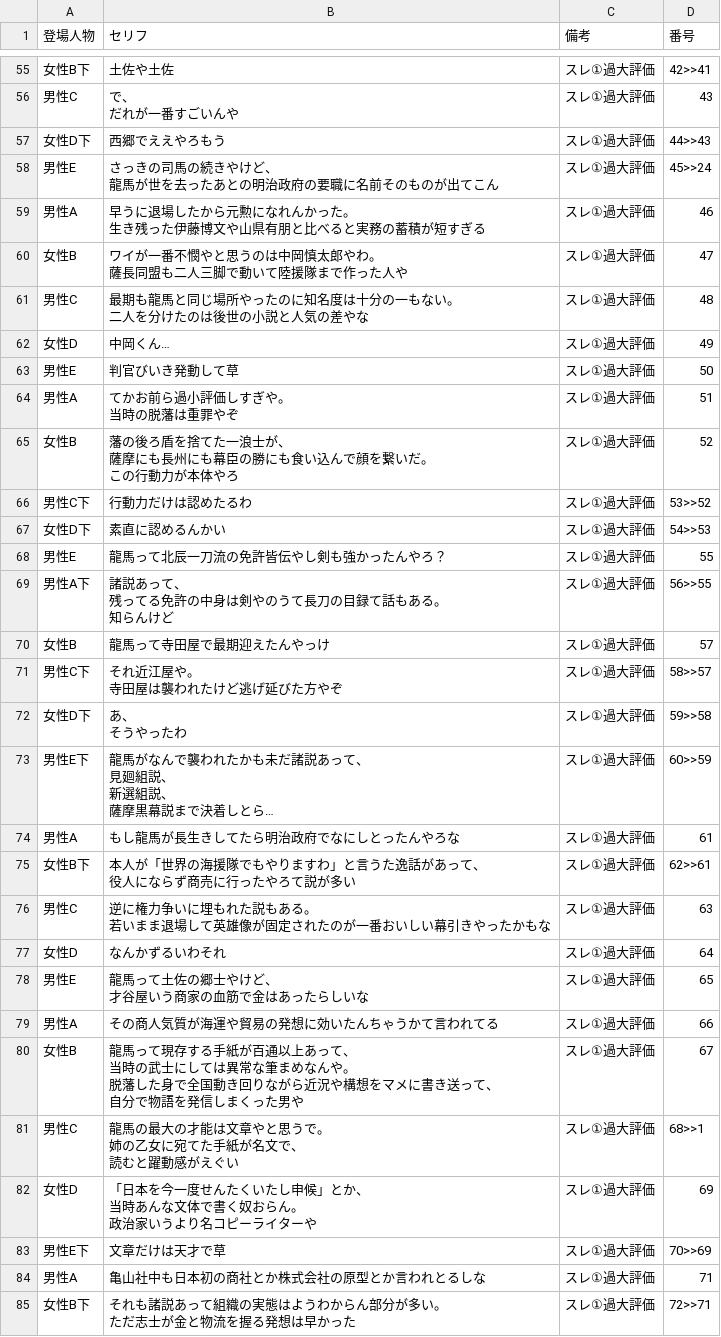
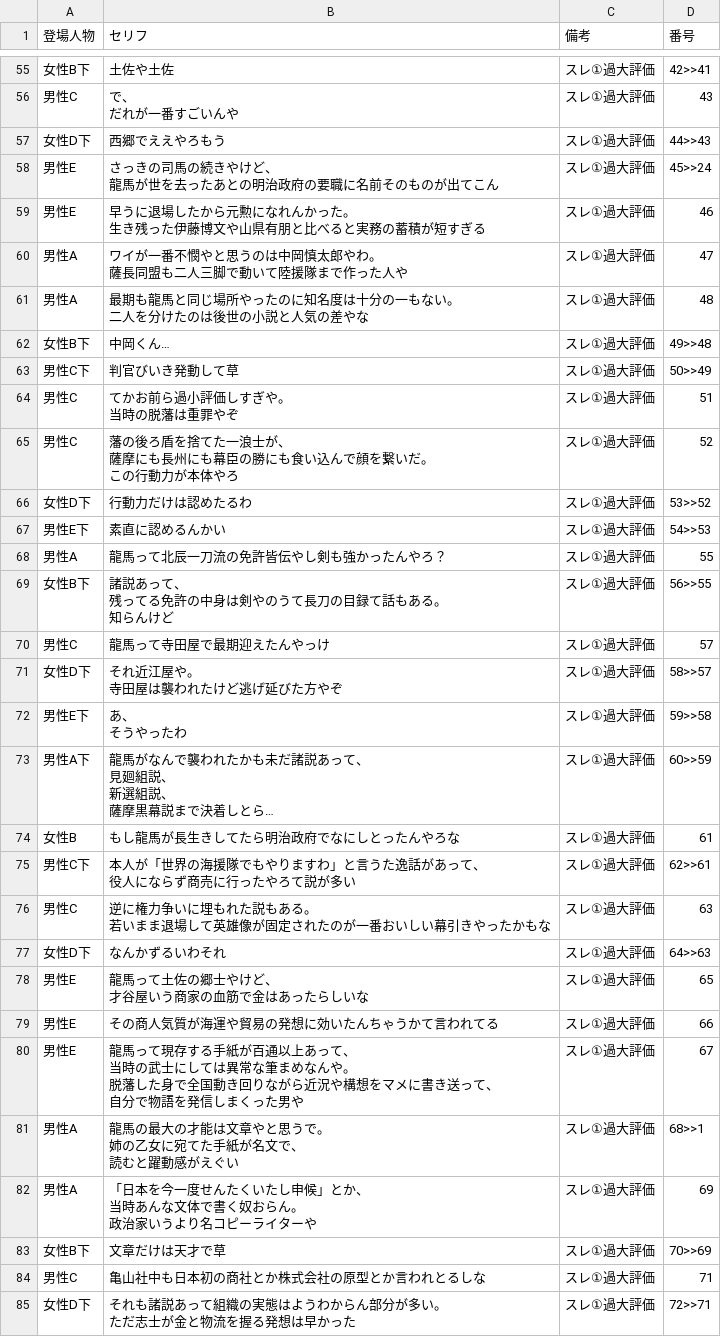
Before and after one commit to corocorobusiness-oss/2nd-brain, a CSV file: 01_プロジェクト/YouTube/創作スレ下書き/2026-06-21_坂本龍馬暗殺の黒幕/坂本龍馬暗殺の黒幕_台本.csv, drawn as a sheet; only a part is shown, gaps mark what is left out; long unchanged cells end in …; the diff covers the shown part only; the diff names each change by its address in the sheet, - before the commit and + after, or states it on an @@ line.

```diff
--- a/01_プロジェクト/YouTube/創作スレ下書き/2026-06-21_坂本龍馬暗殺の黒幕/坂本龍馬暗殺の黒幕_台本.csv
+++ b/01_プロジェクト/YouTube/創作スレ下書き/2026-06-21_坂本龍馬暗殺の黒幕/坂本龍馬暗殺の黒幕_台本.csv
-A59 (登場人物): 男性A
+A59 (登場人物): 男性E
-A60 (登場人物): 女性B
+A60 (登場人物): 男性A
-A61 (登場人物): 男性C
+A61 (登場人物): 男性A
-A62 (登場人物): 女性D
+A62 (登場人物): 女性B下
-D62 (番号): 49
+D62 (番号): 49>>48
-A63 (登場人物): 男性E
+A63 (登場人物): 男性C下
-D63 (番号): 50
+D63 (番号): 50>>49
-A64 (登場人物): 男性A
+A64 (登場人物): 男性C
-A65 (登場人物): 女性B
+A65 (登場人物): 男性C
-A66 (登場人物): 男性C下
+A66 (登場人物): 女性D下
-A67 (登場人物): 女性D下
+A67 (登場人物): 男性E下
-A68 (登場人物): 男性E
+A68 (登場人物): 男性A
-A69 (登場人物): 男性A下
+A69 (登場人物): 女性B下
-A70 (登場人物): 女性B
+A70 (登場人物): 男性C
-A71 (登場人物): 男性C下
+A71 (登場人物): 女性D下
-A72 (登場人物): 女性D下
+A72 (登場人物): 男性E下
-A73 (登場人物): 男性E下
+A73 (登場人物): 男性A下
-A74 (登場人物): 男性A
+A74 (登場人物): 女性B
-A75 (登場人物): 女性B下
+A75 (登場人物): 男性C下
-A77 (登場人物): 女性D
+A77 (登場人物): 女性D下
-D77 (番号): 64
+D77 (番号): 64>>63
-A79 (登場人物): 男性A
+A79 (登場人物): 男性E
-A80 (登場人物): 女性B
+A80 (登場人物): 男性E
-A81 (登場人物): 男性C
+A81 (登場人物): 男性A
-A82 (登場人物): 女性D
+A82 (登場人物): 男性A
-A83 (登場人物): 男性E下
+A83 (登場人物): 女性B下
-A84 (登場人物): 男性A
+A84 (登場人物): 男性C
-A85 (登場人物): 女性B下
+A85 (登場人物): 女性D下
```
Also changed, not shown: 104 edited cells elsewhere in this file, 2 other files.
